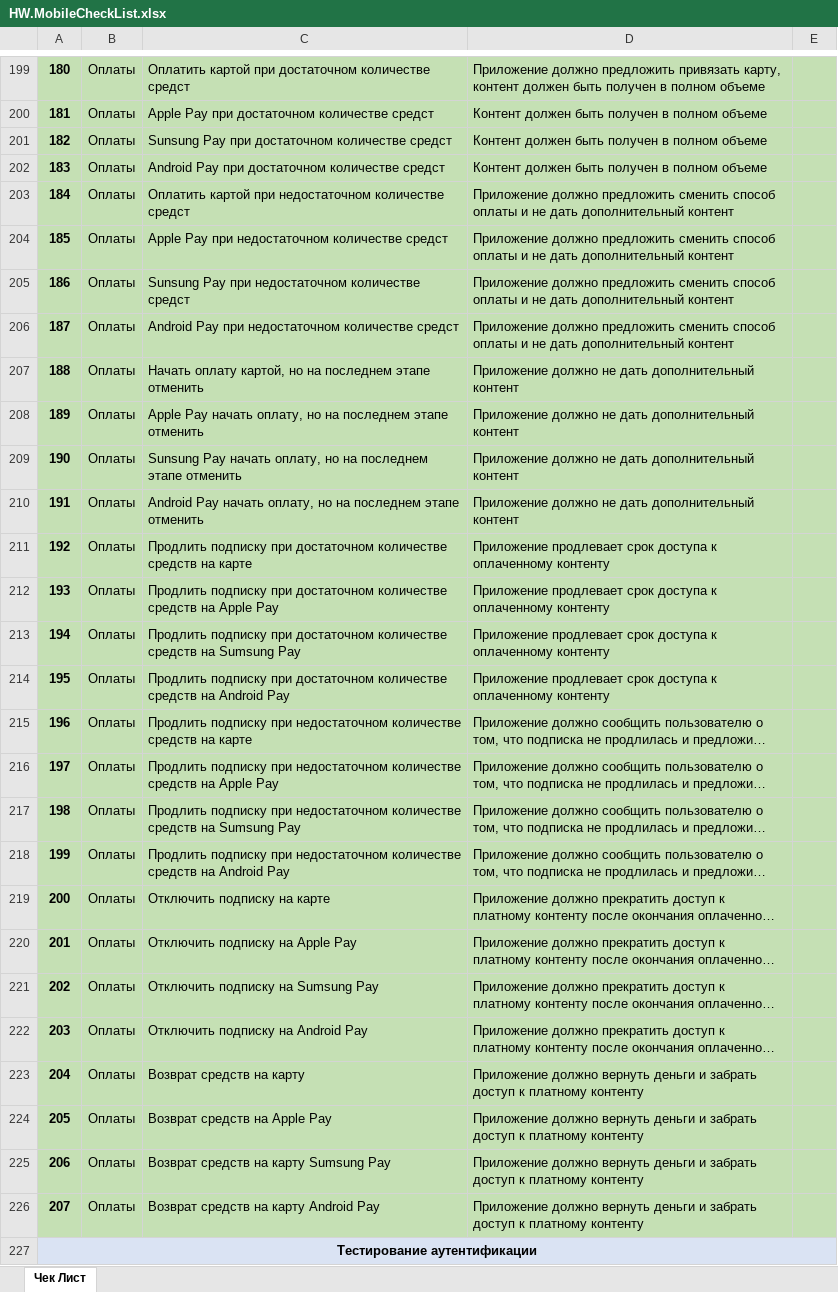
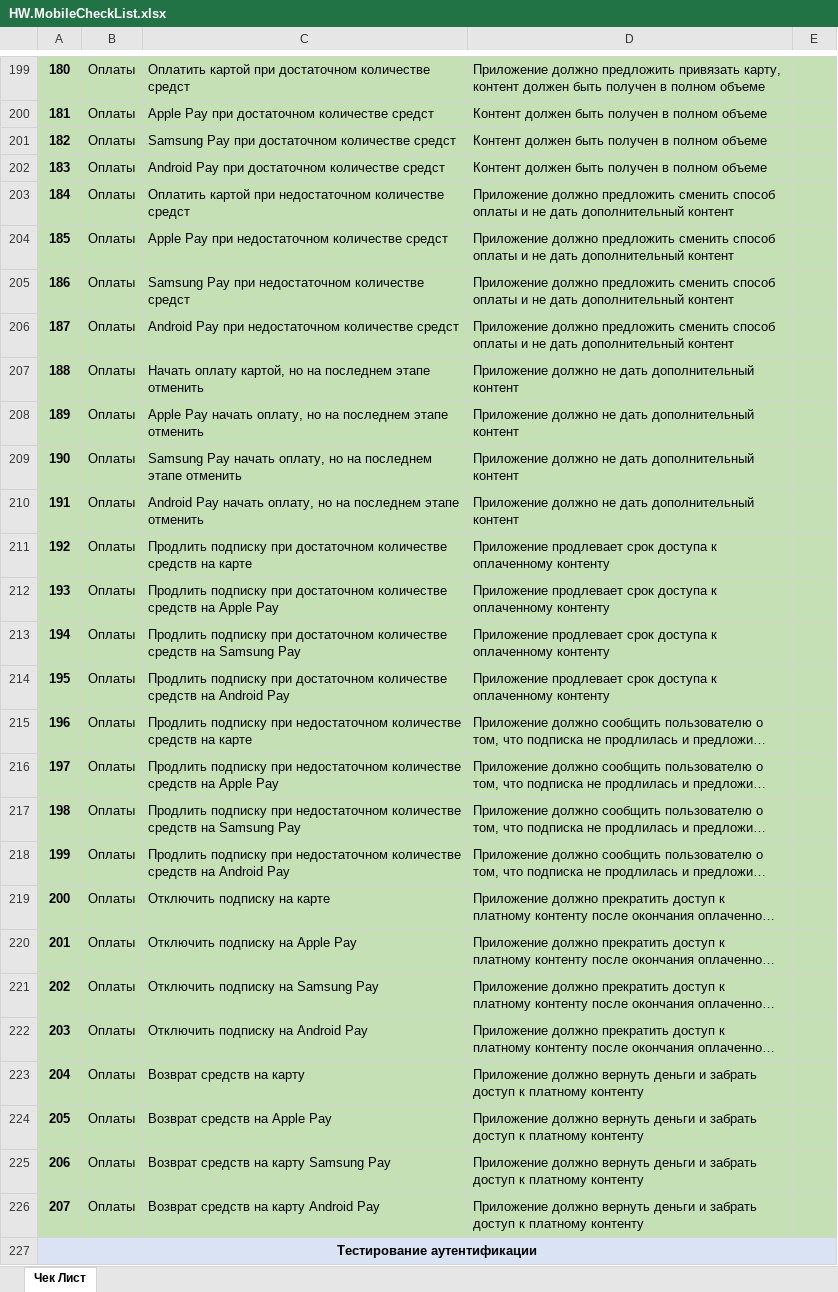
Before and after one commit to STPANDA93/1-3.HW.MobileTesting, an Excel workbook: MobileTestingHW1/HW.MobileCheckList.xlsx, sheet Чек Лист, drawn as a sheet; only a part is shown, gaps mark what is left out; long unchanged cells end in …; values as stored, in another font and other column widths than the file's, no borders; the diff names each change by its address in the sheet, - before the commit and + after, or states it on an @@ line.

Commit message:
change hw1

```diff
--- a/MobileTestingHW1/HW.MobileCheckList.xlsx (sheet Чек Лист)
+++ b/MobileTestingHW1/HW.MobileCheckList.xlsx (sheet Чек Лист)
-C201: Sunsung Pay при достаточном количестве средст
+C201: Samsung Pay при достаточном количестве средст
-C205: Sunsung Pay при…
+C205: Samsung Pay при…
-C209: Sunsung Pay начать…
+C209: Samsung Pay начать…
-C213: …средств на Sumsung Pay
+C213: …средств на Samsung Pay
-C217: …средств на Sumsung Pay
+C217: …средств на Samsung Pay
-C221: Отключить подписку на Sumsung Pay
+C221: Отключить подписку на Samsung Pay
-C225: Возврат средств на карту Sumsung Pay
+C225: Возврат средств на карту Samsung Pay
```
